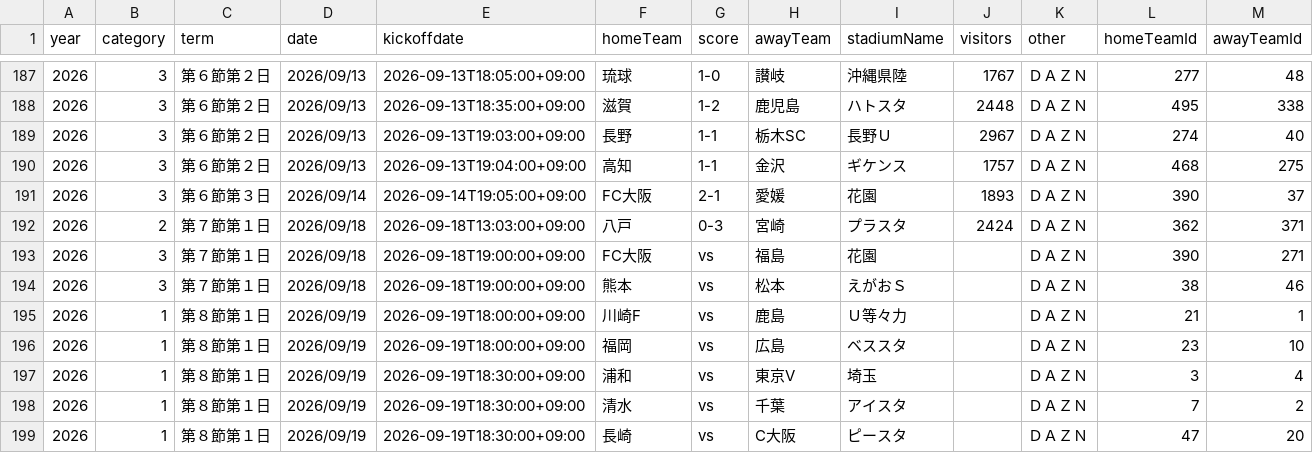
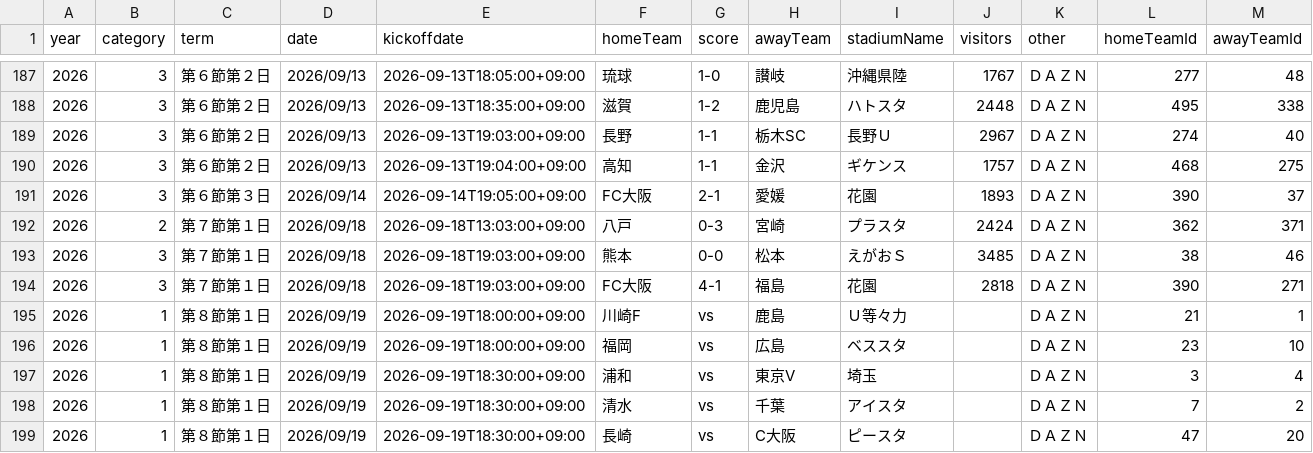
Before and after one commit to k-addtimes/jleague_open_data, a CSV file: processed/current_schedule_with_ids.csv, drawn as a sheet; only a part is shown, gaps mark what is left out; removed rows and columns are numbered as before the commit, all else as after; rows hold the shown columns only; the diff names each change by its address in the sheet, - before the commit and + after, or states it on an @@ line.

```diff
--- a/processed/current_schedule_with_ids.csv
+++ b/processed/current_schedule_with_ids.csv
-row 193: 2026 | 3 | 第７節第１日 | 2026/09/18 | 2026-09-18T19:00:00+09:00 | FC大阪 | vs | 福島 | 花園 |  | ＤＡＺＮ | 390 | 271
-E193 (kickoffdate): 2026-09-18T19:00:00+09:00
+E193 (kickoffdate): 2026-09-18T19:03:00+09:00
-G193 (score): vs
+G193 (score): 0-0
-J193 (visitors): (empty)
+J193 (visitors): 3485
+row 194: 2026 | 3 | 第７節第１日 | 2026/09/18 | 2026-09-18T19:03:00+09:00 | FC大阪 | 4-1 | 福島 | 花園 | 2818 | ＤＡＺＮ | 390 | 271
```
